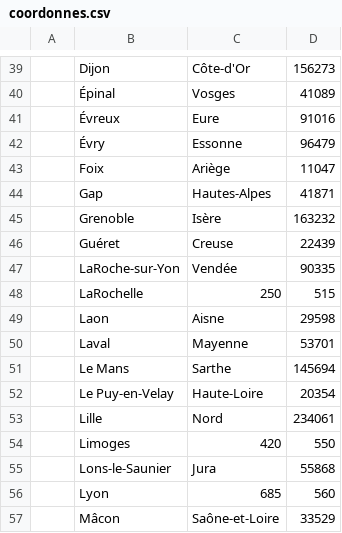
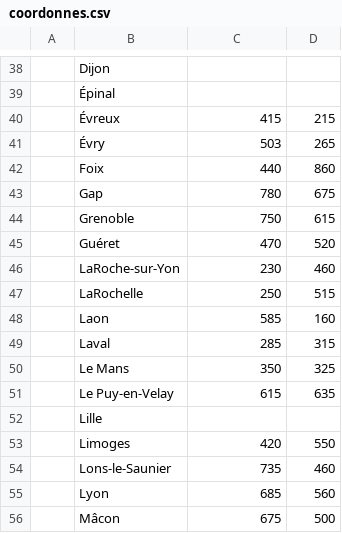
Before and after one commit to TitouanPrl/GeoDevineur, a CSV file: src/main/resources/static/csv/coordonnes.csv, drawn as a sheet; only a part is shown, gaps mark what is left out; the diff covers the shown part only.

```diff
--- a/src/main/resources/static/csv/coordonnes.csv
+++ b/src/main/resources/static/csv/coordonnes.csv
@@ -39,19 +38,19 @@
-,Dijon,Côte-d'Or,156273
-,Épinal,Vosges,41089
-,Évreux,Eure,91016
-,Évry,Essonne,96479
-,Foix,Ariège,11047
-,Gap,Hautes-Alpes,41871
-,Grenoble,Isère,163232
-,Guéret,Creuse,22439
-,LaRoche-sur-Yon,Vendée,90335
+,Dijon,
+,Épinal,
+,Évreux,415,215
+,Évry,503,265
+,Foix,440,860
+,Gap,780,675
+,Grenoble,750,615
+,Guéret,470,520
+,LaRoche-sur-Yon,230,460
 ,LaRochelle,250,515
-,Laon,Aisne,29598
-,Laval,Mayenne,53701
-,Le Mans,Sarthe,145694
-,Le Puy-en-Velay,Haute-Loire,20354
-,Lille,Nord,234061
+,Laon,585,160
+,Laval,285,315
+,Le Mans,350,325
+,Le Puy-en-Velay,615,635
+,Lille,
 ,Limoges,420,550
-,Lons-le-Saunier,Jura,55868
+,Lons-le-Saunier,735,460
 ,Lyon,685,560
-,Mâcon,Saône-et-Loire,33529
+,Mâcon,675,500
```
Also changed, not shown: 1 removed row and 132 edited cells elsewhere in this file, 5 other files.
